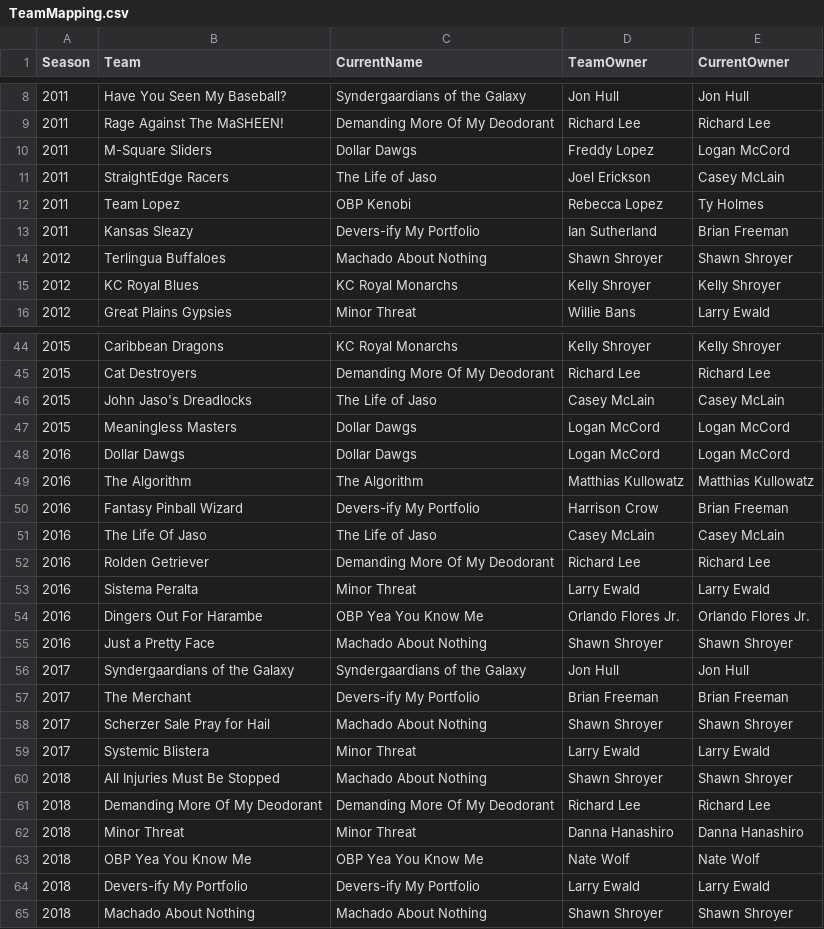
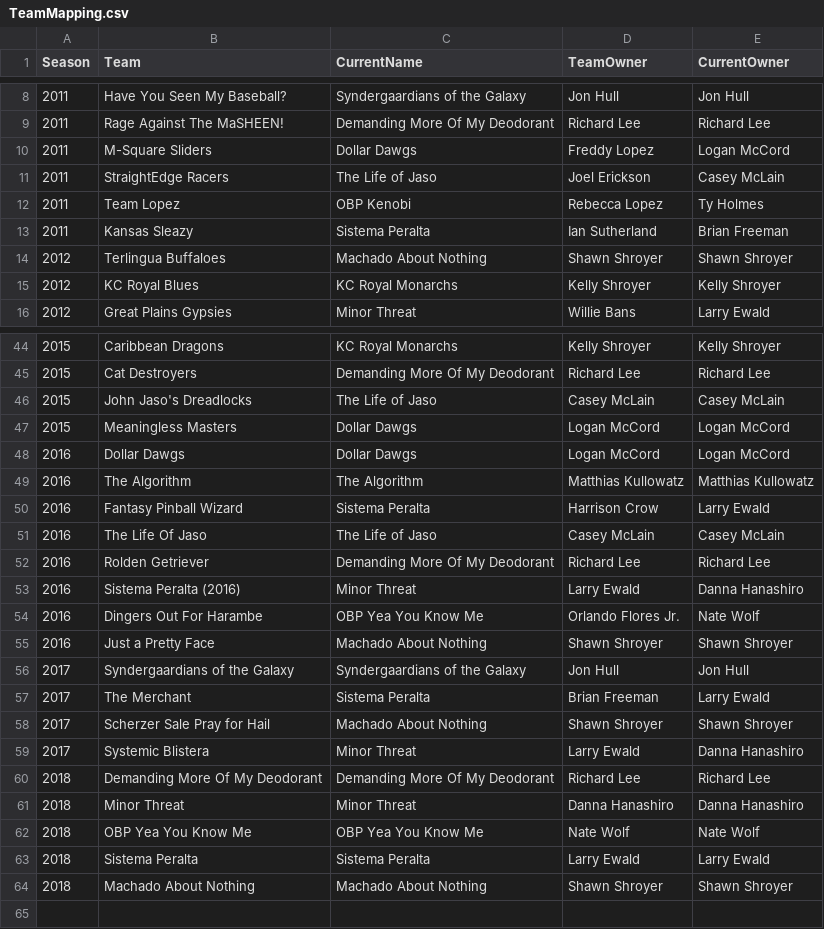
Before and after one commit to mattyanselmo/RenegadesHistoryApp, a CSV file: TeamMapping.csv, drawn as a sheet; only a part is shown, gaps mark what is left out; removed rows and columns are numbered as before the commit, all else as after; the diff names each change by its address in the sheet, - before the commit and + after, or states it on an @@ line.

Commit message:
Updated team names

```diff
--- a/TeamMapping.csv
+++ b/TeamMapping.csv
-C13 (CurrentName): Devers-ify My Portfolio
+C13 (CurrentName): Sistema Peralta
-C50 (CurrentName): Devers-ify My Portfolio
+C50 (CurrentName): Sistema Peralta
-E50 (CurrentOwner): Brian Freeman
+E50 (CurrentOwner): Larry Ewald
-B53 (Team): Sistema Peralta
+B53 (Team): Sistema Peralta (2016)
-E53 (CurrentOwner): Larry Ewald
+E53 (CurrentOwner): Danna Hanashiro
-E54 (CurrentOwner): Orlando Flores Jr.
+E54 (CurrentOwner): Nate Wolf
-C57 (CurrentName): Devers-ify My Portfolio
+C57 (CurrentName): Sistema Peralta
-E57 (CurrentOwner): Brian Freeman
+E57 (CurrentOwner): Larry Ewald
-E59 (CurrentOwner): Larry Ewald
+E59 (CurrentOwner): Danna Hanashiro
-row 60: 2018 | All Injuries Must Be Stopped | Machado About Nothing | Shawn Shroyer | Shawn Shroyer
-B63 (Team): Devers-ify My Portfolio
+B63 (Team): Sistema Peralta
-C63 (CurrentName): Devers-ify My Portfolio
+C63 (CurrentName): Sistema Peralta
```
